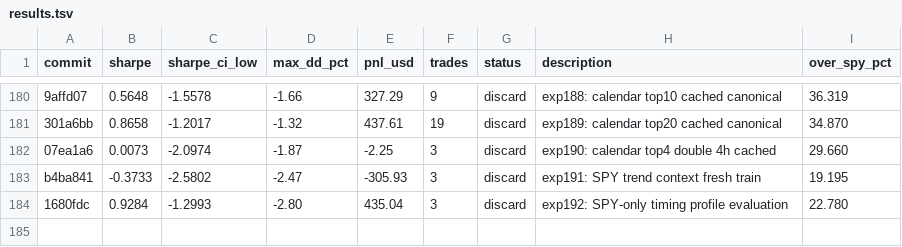
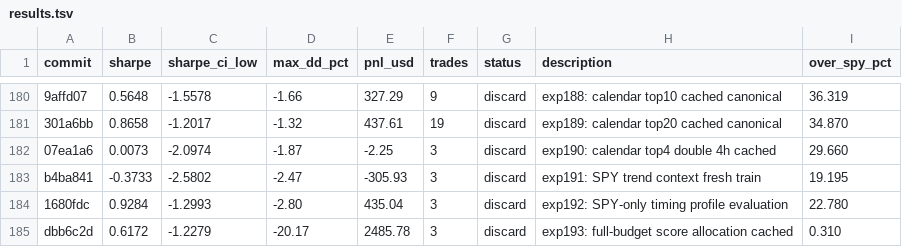
Before and after one commit to vzeman/trading-autoresearch, a TSV file: results.tsv, drawn as a sheet; only a part is shown, gaps mark what is left out; the diff names each change by its address in the sheet, - before the commit and + after, or states it on an @@ line.

Commit message:
docs: refresh iteration page + charts + results

```diff
--- a/results.tsv
+++ b/results.tsv
+row 185: dbb6c2d | 0.6172 | -1.2279 | -20.17 | 2485.78 | 3 | discard | exp193: full-budget score allocation cached | 0.310
```
Also changed, not shown: 10 other files.
